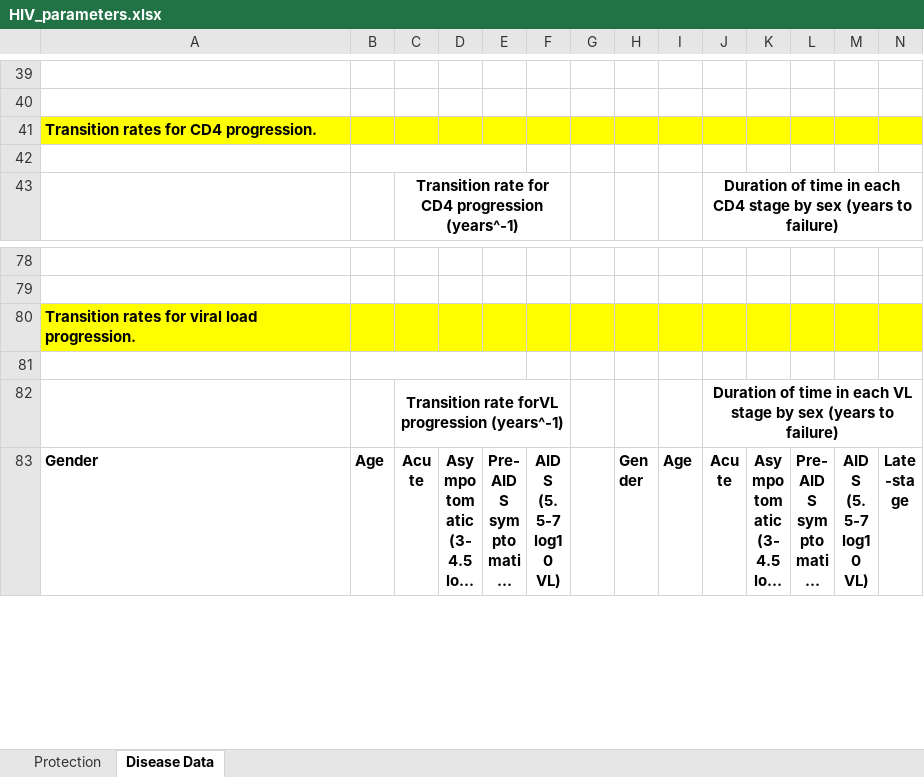
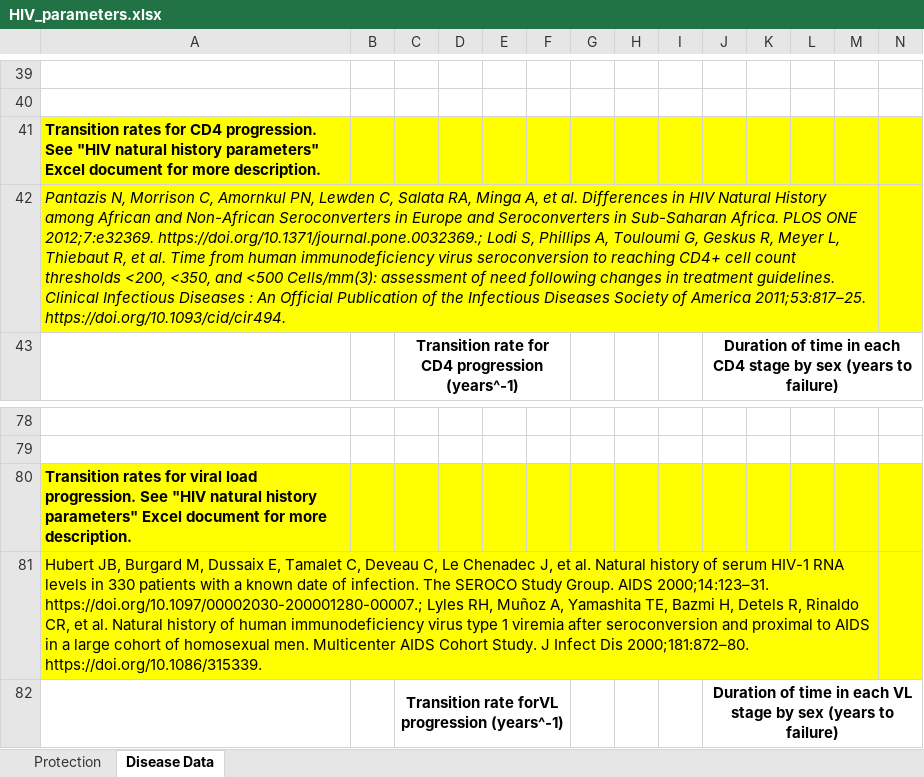
Before and after one commit to ICRC-Models/HHCoM, an Excel workbook: Config/HIV_parameters.xlsx, sheet Disease Data, drawn as a sheet; only a part is shown, gaps mark what is left out; the shorter side is filled out with more unchanged rows; long unchanged cells end in …; values as stored, in another font and other column widths than the file's, no borders; the diff covers the shown part only; the diff names each change by its address in the sheet, - before the commit and + after, or states it on an @@ line.

Commit message:
Update references for CD4 & VL transitions

```diff
--- a/Config/HIV_parameters.xlsx (sheet Disease Data)
+++ b/Config/HIV_parameters.xlsx (sheet Disease Data)
-A41: …CD4 progression.
+A41: …CD4 progression. See "HIV natural history parameters" Excel document for more description.
-A42: (empty)
+A42: Pantazis N, Morrison C, Amornkul PN, Lewden C, Salata RA, Minga A, et al. Differences in HIV Natural History among African and Non-African Seroconverters in Europe and Seroconverters in Sub-Saharan Africa. PLOS ONE 2012;7:e32369. https://doi.org/10.1371/journal.pone.0032369.; Lodi S, Phillips A, Touloumi G, Geskus R, Meyer L, Thiebaut R, et al. Time from human immunodeficiency virus seroconversion to reaching CD4+ cell count thresholds <200, <350, and <500 Cells/mm(3): assessment of need following changes in treatment guidelines. Clinical Infectious Diseases : An Official Publication of the Infectious Diseases Society of America 2011;53:817–25. https://doi.org/10.1093/cid/cir494.
-A42:N42 fill: none
+A42:N42 fill: #FFFF00
+A42:M42 merged
-B42:E42 merged
-A80: …load progression.
+A80: …load progression. See "HIV natural history parameters" Excel document for more description.
-A81: (empty)
+A81: Hubert JB, Burgard M, Dussaix E, Tamalet C, Deveau C, Le Chenadec J, et al. Natural history of serum HIV-1 RNA levels in 330 patients with a known date of infection. The SEROCO Study Group. AIDS 2000;14:123–31. https://doi.org/10.1097/00002030-200001280-00007.; Lyles RH, Muñoz A, Yamashita TE, Bazmi H, Detels R, Rinaldo CR, et al. Natural history of human immunodeficiency virus type 1 viremia after seroconversion and proximal to AIDS in a large cohort of homosexual men. Multicenter AIDS Cohort Study. J Infect Dis 2000;181:872–80. https://doi.org/10.1086/315339.
-A81:N81 fill: none
+A81:N81 fill: #FFFF00
+A81:M81 merged
-B81:E81 merged
```
Also changed, not shown: cell formats elsewhere in this sheet.
